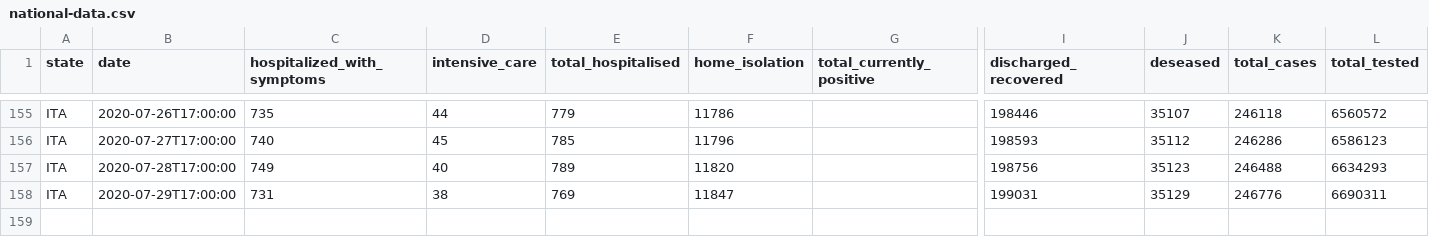
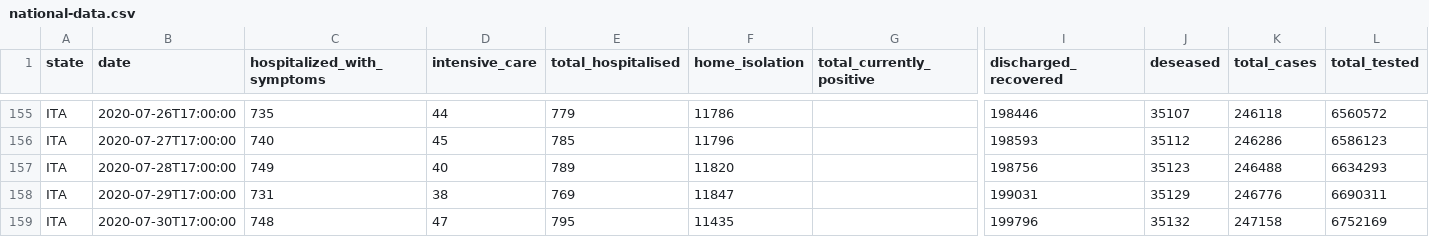
Before and after one commit to elliotblackburn/covid-19-data, a CSV file: it/data/national-data.csv, drawn as a sheet; only a part is shown, gaps mark what is left out; rows hold the shown columns only; the diff names each change by its address in the sheet, - before the commit and + after, or states it on an @@ line.

```diff
--- a/it/data/national-data.csv
+++ b/it/data/national-data.csv
+row 159: ITA | 2020-07-30T17:00:00 | 748 | 47 | 795 | 11435 |  | 199796 | 35132 | 247158 | 6752169
```
Also changed, not shown: 1 other file.
